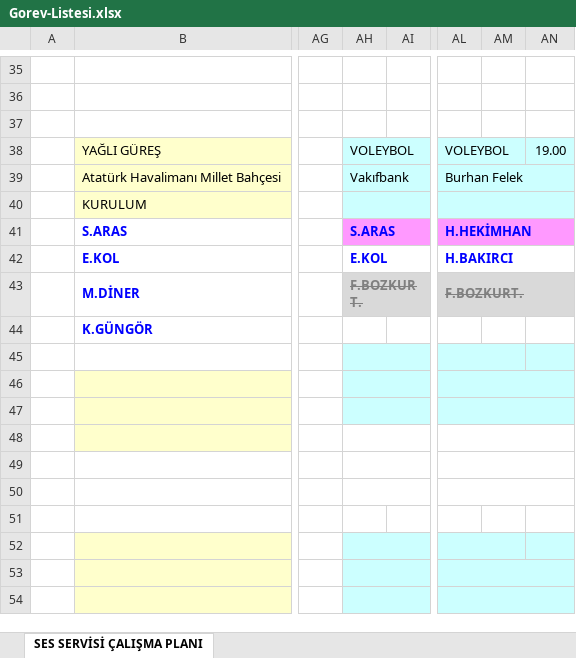
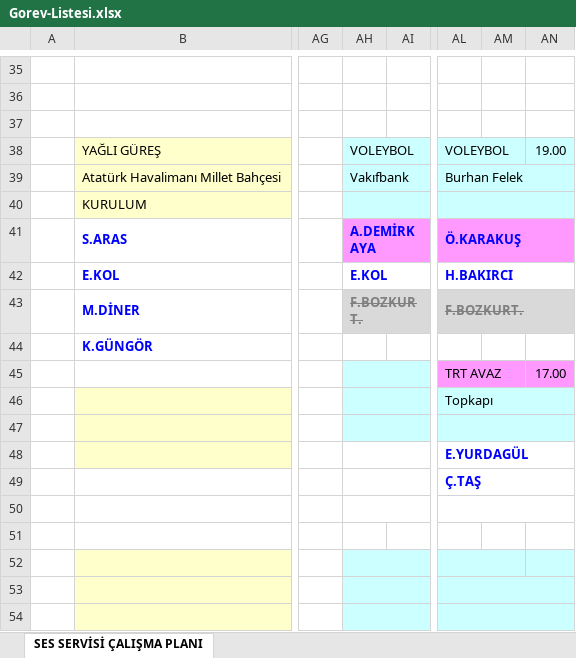
Before and after one commit to sesservisi/ses, an Excel workbook: Gorev-Listesi.xlsx, sheet SES SERVİSİ ÇALIŞMA PLANI, drawn as a sheet; only a part is shown, gaps mark what is left out; values as stored, in another font and other column widths than the file's, no borders; the diff covers the shown part only; the diff names each change by its address in the sheet, - before the commit and + after, or states it on an @@ line.

```diff
--- a/Gorev-Listesi.xlsx (sheet SES SERVİSİ ÇALIŞMA PLANI)
+++ b/Gorev-Listesi.xlsx (sheet SES SERVİSİ ÇALIŞMA PLANI)
-AH41: S.ARAS
+AH41: A.DEMİRKAYA
-AL41: H.HEKİMHAN
+AL41: Ö.KARAKUŞ
-AL45: (empty)
+AL45: TRT AVAZ
-AL45:AN45 fill: #CCFFFF
+AL45:AN45 fill: #FF99FF
-AN45: (empty)
+AN45: 17.00
-AL46: (empty)
+AL46: Topkapı
-AL48: (empty)
+AL48: E.YURDAGÜL
-AL49: (empty)
+AL49: Ç.TAŞ
```
Also changed, not shown: 14 edited cells and cell formats elsewhere in this sheet.
